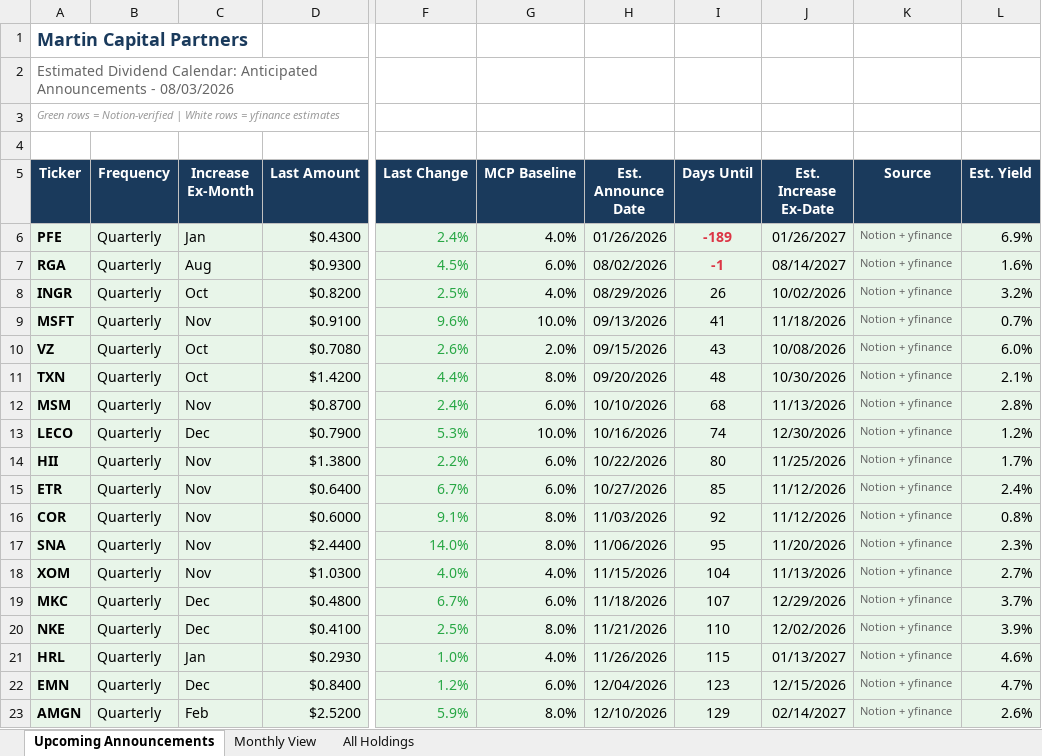
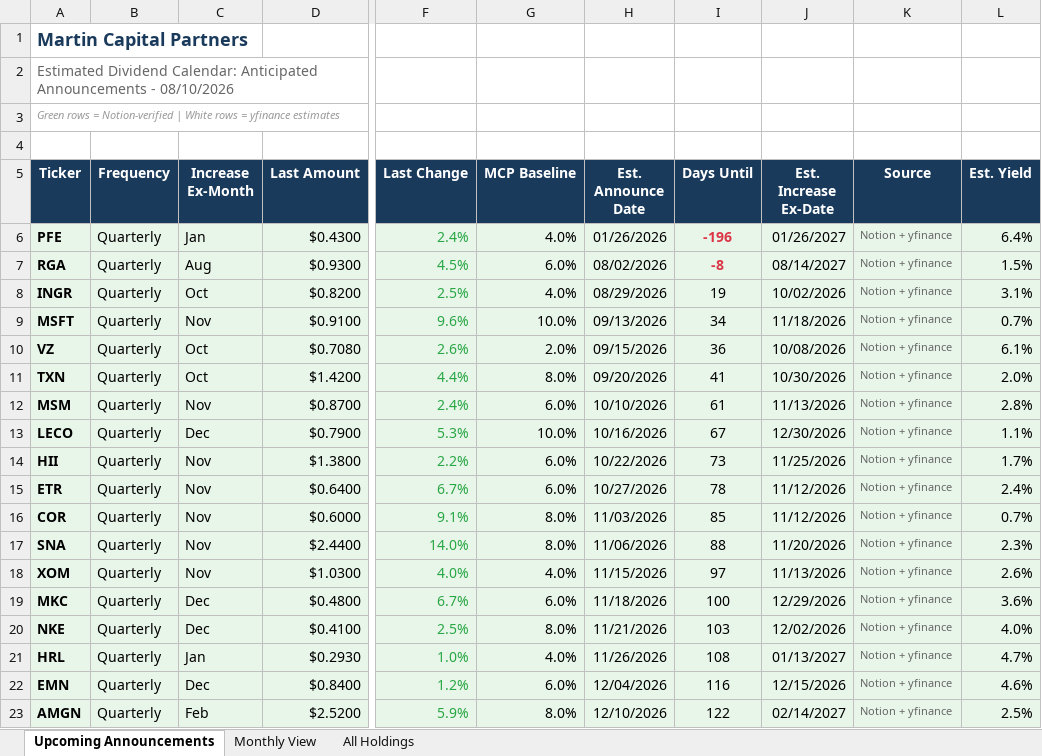
Before and after one commit to ryansadair/mcp-dashboard, an Excel workbook: data/dividend_calendar.xlsx, sheet Upcoming Announcements, drawn as a sheet; only a part is shown, gaps mark what is left out; values as stored, in another font and other column widths than the file's, no borders; the diff covers the shown part only; the diff names each change by its address in the sheet, - before the commit and + after, or states it on an @@ line.

Commit message:
Update dividend calendar 2026-08-10

```diff
--- a/data/dividend_calendar.xlsx (sheet Upcoming Announcements)
+++ b/data/dividend_calendar.xlsx (sheet Upcoming Announcements)
-A2 (Ticker): …Announcements - 08/03/2026
+A2 (Ticker): …Announcements - 08/10/2026
-I6 (Days Until): -189
+I6 (Days Until): -196
-L6 (Est. Yield): 6.9%
+L6 (Est. Yield): 6.4%
-I7 (Days Until): -1
+I7 (Days Until): -8
-L7 (Est. Yield): 1.6%
+L7 (Est. Yield): 1.5%
-I8 (Days Until): 26
+I8 (Days Until): 19
-L8 (Est. Yield): 3.2%
+L8 (Est. Yield): 3.1%
-I9 (Days Until): 41
+I9 (Days Until): 34
-I10 (Days Until): 43
+I10 (Days Until): 36
-L10 (Est. Yield): 6.0%
+L10 (Est. Yield): 6.1%
-I11 (Days Until): 48
+I11 (Days Until): 41
-L11 (Est. Yield): 2.1%
+L11 (Est. Yield): 2.0%
-I12 (Days Until): 68
+I12 (Days Until): 61
-I13 (Days Until): 74
+I13 (Days Until): 67
-L13 (Est. Yield): 1.2%
+L13 (Est. Yield): 1.1%
-I14 (Days Until): 80
+I14 (Days Until): 73
-I15 (Days Until): 85
+I15 (Days Until): 78
-I16 (Days Until): 92
+I16 (Days Until): 85
-L16 (Est. Yield): 0.8%
+L16 (Est. Yield): 0.7%
-I17 (Days Until): 95
+I17 (Days Until): 88
-I18 (Days Until): 104
+I18 (Days Until): 97
-L18 (Est. Yield): 2.7%
+L18 (Est. Yield): 2.6%
-I19 (Days Until): 107
+I19 (Days Until): 100
-L19 (Est. Yield): 3.7%
+L19 (Est. Yield): 3.6%
-I20 (Days Until): 110
+I20 (Days Until): 103
-L20 (Est. Yield): 3.9%
+L20 (Est. Yield): 4.0%
-I21 (Days Until): 115
+I21 (Days Until): 108
-L21 (Est. Yield): 4.6%
+L21 (Est. Yield): 4.7%
-I22 (Days Until): 123
+I22 (Days Until): 116
-L22 (Est. Yield): 4.7%
+L22 (Est. Yield): 4.6%
-I23 (Days Until): 129
+I23 (Days Until): 122
-L23 (Est. Yield): 2.6%
+L23 (Est. Yield): 2.5%
```
Also changed, not shown: 56 edited cells elsewhere in this sheet, sheet All Holdings, sheet Monthly View.
